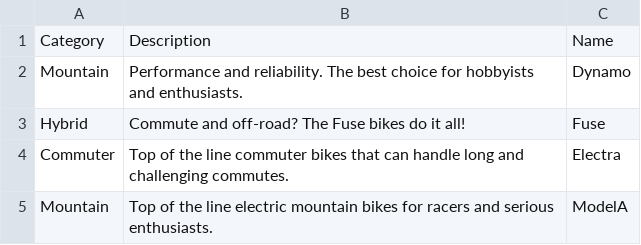
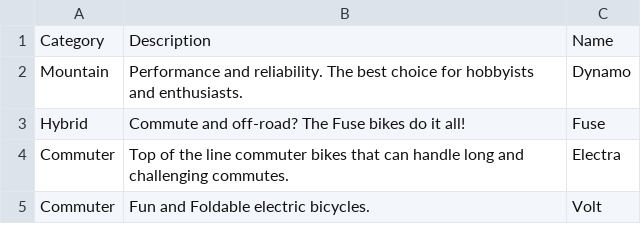
Before and after one commit to trailheadapps/ebikes-lwc, a CSV file: data/product_families.csv, drawn as a sheet.

Commit message:
updating data and tabs

```diff
--- a/data/product_families.csv
+++ b/data/product_families.csv
@@ -4,2 +4,2 @@ Hybrid,Commute and off-road? The Fuse bikes do it all!,Fuse
 Commuter,Top of the line commuter bikes that can handle long and challenging commutes.,Electra
-Mountain,Top of the line electric mountain bikes for racers and serious enthusiasts.,ModelA
+Commuter,Fun and Foldable electric bicycles.,Volt
```
Also changed, not shown: 1 other file.
